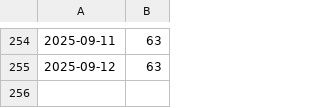
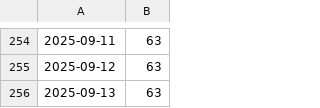
Before and after one commit to MaciejGad/training-goals, a CSV file: 2k25.csv, drawn as a sheet; only a part is shown, gaps mark what is left out; the diff names each change by its address in the sheet, - before the commit and + after, or states it on an @@ line.

```diff
--- a/2k25.csv
+++ b/2k25.csv
+row 256: 2025-09-13 | 63
```
Also changed, not shown: 2 other files.
